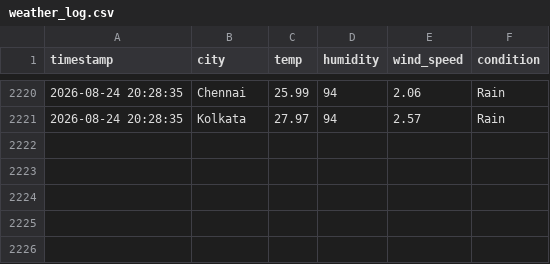
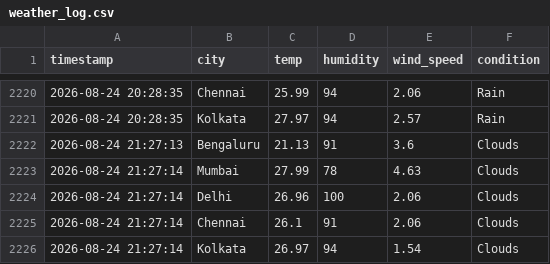
Before and after one commit to zakvanzakvan86-dev/weather-dashboard-data, a CSV file: weather_log.csv, drawn as a sheet; only a part is shown, gaps mark what is left out; the diff names each change by its address in the sheet, - before the commit and + after, or states it on an @@ line.

```diff
--- a/weather_log.csv
+++ b/weather_log.csv
+row 2222: 2026-08-24 21:27:13 | Bengaluru | 21.13 | 91 | 3.6 | Clouds
+row 2223: 2026-08-24 21:27:14 | Mumbai | 27.99 | 78 | 4.63 | Clouds
+row 2224: 2026-08-24 21:27:14 | Delhi | 26.96 | 100 | 2.06 | Clouds
+row 2225: 2026-08-24 21:27:14 | Chennai | 26.1 | 91 | 2.06 | Clouds
+row 2226: 2026-08-24 21:27:14 | Kolkata | 26.97 | 94 | 1.54 | Clouds
```
Also changed, not shown: forecast_log.csv.
